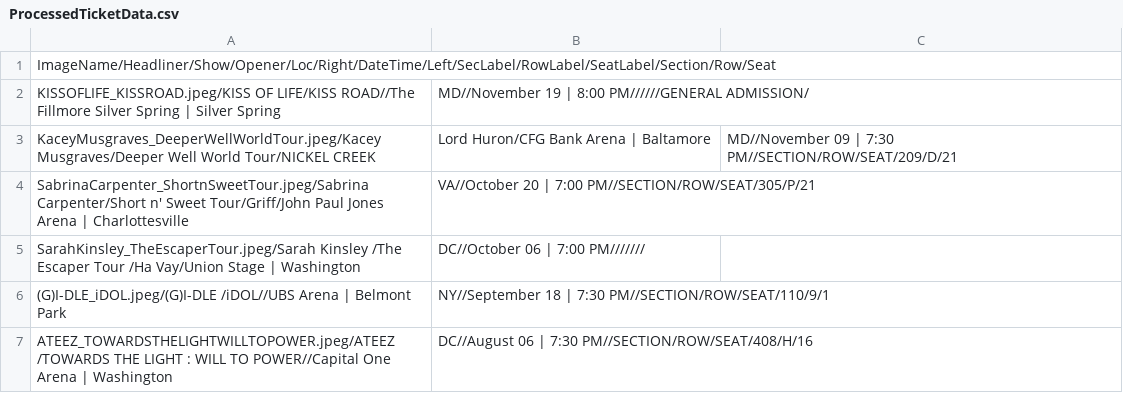
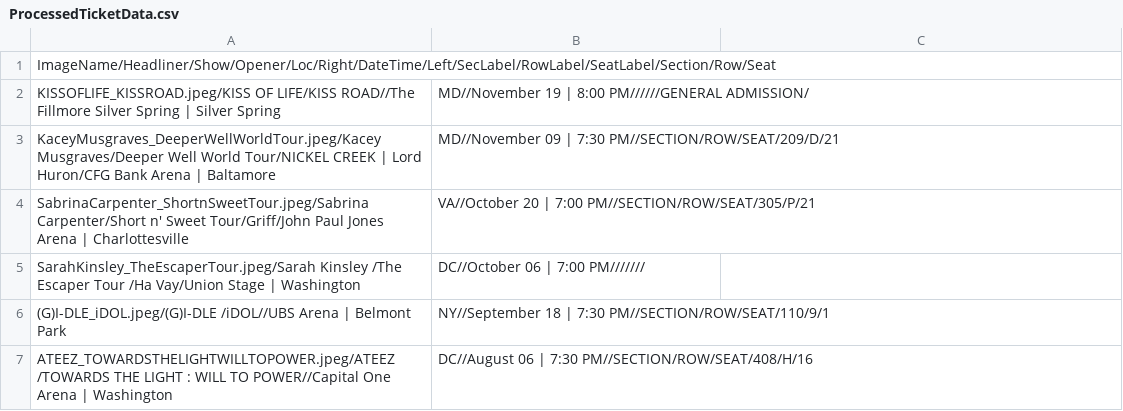
Before and after one commit to meglin234/concert-cards, a CSV file: ConcertCards_2.1/data/ProcessedTicketData.csv, drawn as a sheet; only a part is shown.

Commit message:
Add files via upload

```diff
--- a/ConcertCards_2.1/data/ProcessedTicketData.csv
+++ b/ConcertCards_2.1/data/ProcessedTicketData.csv
@@ -2,3 +2,3 @@ ImageName/Headliner/Show/Opener/Loc/Right/DateTime/Left/SecLabel/RowLabel/SeatLa
 KISSOFLIFE_KISSROAD.jpeg/KISS OF LIFE/KISS ROAD//The Fillmore Silver Spring | Silver Spring, MD//November 19 | 8:00 PM//////GENERAL ADMISSION/
-KaceyMusgraves_DeeperWellWorldTour.jpeg/Kacey Musgraves/Deeper Well World Tour/NICKEL CREEK, Lord Huron/CFG Bank Arena | Baltamore, MD//November 09 | 7:30 PM//SECTION/ROW/SEAT/209/D/21
+KaceyMusgraves_DeeperWellWorldTour.jpeg/Kacey Musgraves/Deeper Well World Tour/NICKEL CREEK | Lord Huron/CFG Bank Arena | Baltamore, MD//November 09 | 7:30 PM//SECTION/ROW/SEAT/209/D/21
 SabrinaCarpenter_ShortnSweetTour.jpeg/Sabrina Carpenter/Short n' Sweet Tour/Griff/John Paul Jones Arena | Charlottesville, VA//October 20 | 7:00 PM//SECTION/ROW/SEAT/305/P/21
```
